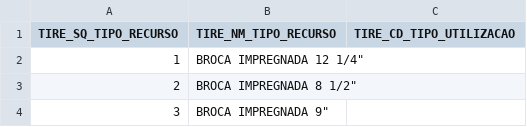
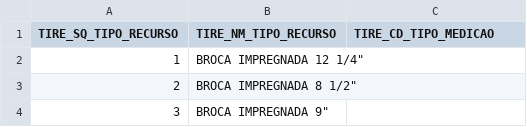
Before and after one commit to hassaannoor/divisao-mercado, a CSV file: input/TiposRecursos.csv, drawn as a sheet; only a part is shown.

Commit message:
Update TiposRecursos.csv

```diff
--- a/input/TiposRecursos.csv
+++ b/input/TiposRecursos.csv
@@ -1,2 +1,2 @@
-"TIRE_SQ_TIPO_RECURSO","TIRE_NM_TIPO_RECURSO","TIRE_CD_TIPO_UTILIZACAO"
+"TIRE_SQ_TIPO_RECURSO","TIRE_NM_TIPO_RECURSO","TIRE_CD_TIPO_MEDICAO"
 "1","BROCA IMPREGNADA 12 1/4""",""
```
